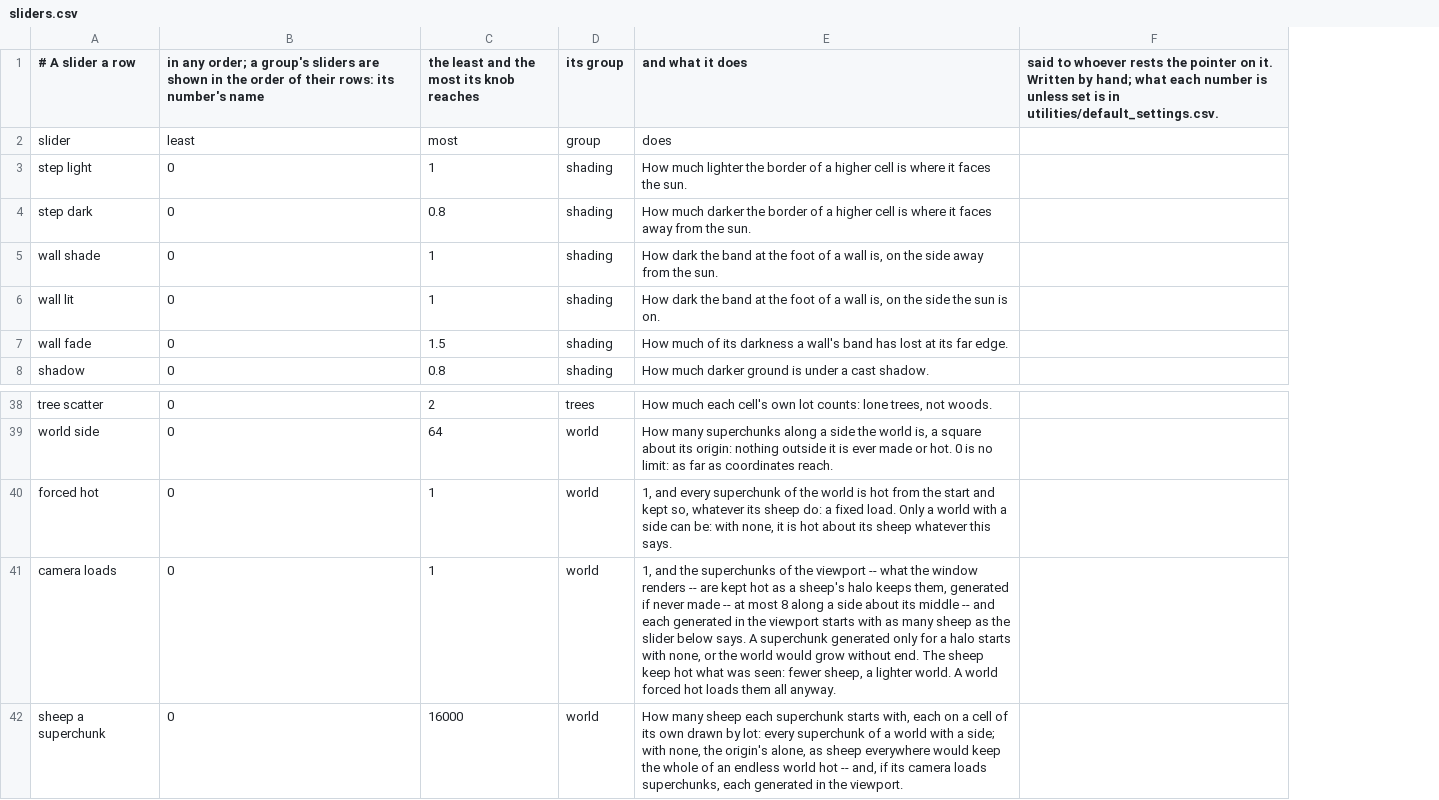
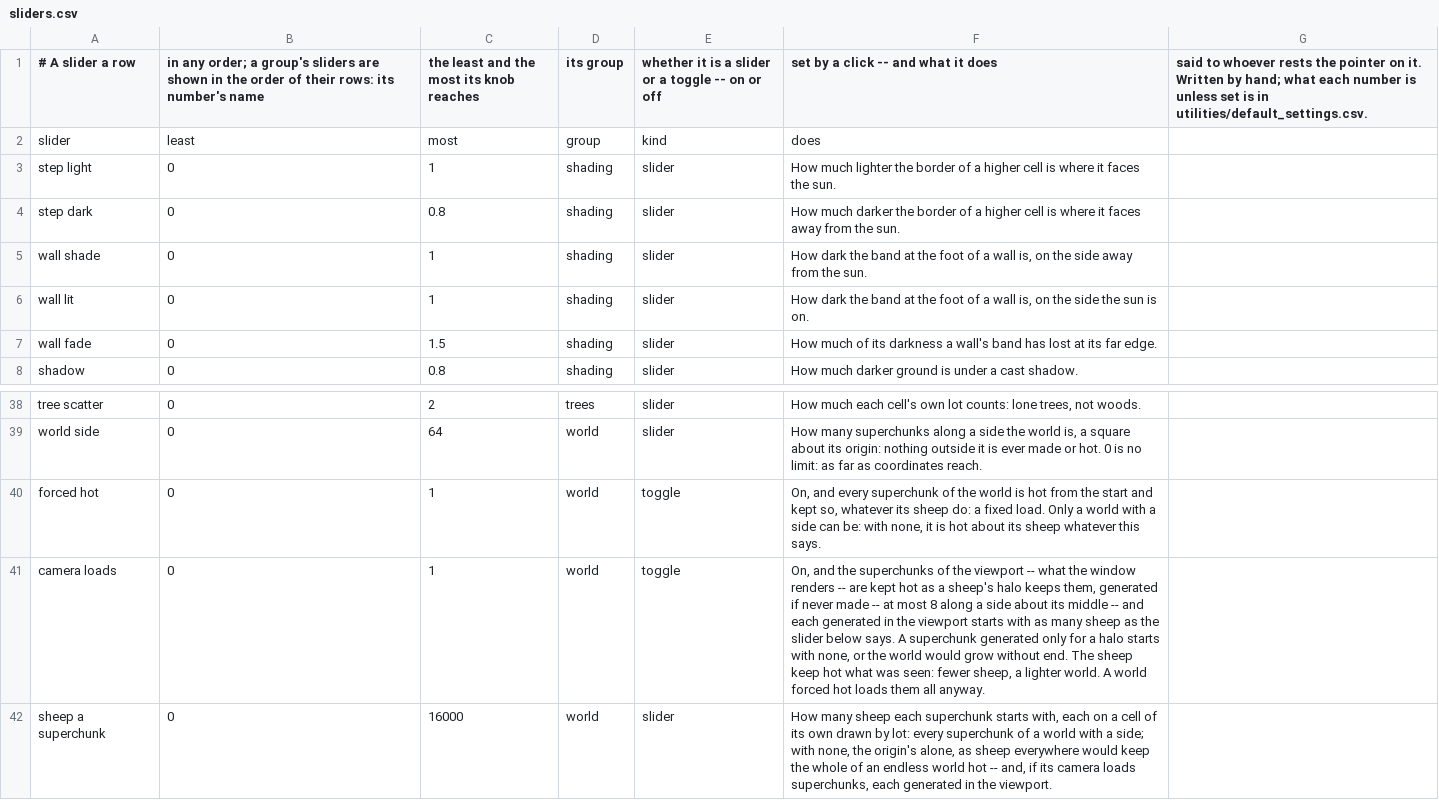
Before and after one commit to SlimiestSlimy/Civil-Egregore, a CSV file: utilities/sliders.csv, drawn as a sheet; only a part is shown, gaps mark what is left out; addresses are those after the commit; the diff names each change by its address in the sheet, - before the commit and + after, or states it on an @@ line.

```diff
--- a/utilities/sliders.csv
+++ b/utilities/sliders.csv
+column E, rows 1-8: whether it is a slider or a toggle -- on or off | kind | slider | slider | slider | slider | slider | slider; rows 38-42: slider | slider | toggle | toggle | slider
-F1: and what it does
+F1: set by a click -- and what it does
-F40: 1, and every…
+F40: On, and every…
-F41: 1, and the…
+F41: On, and the…
```
Also changed, not shown: 10 other files.
